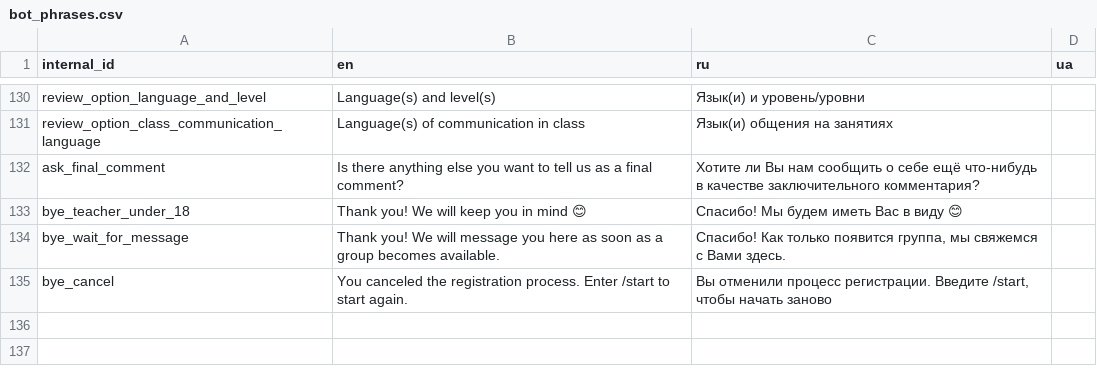
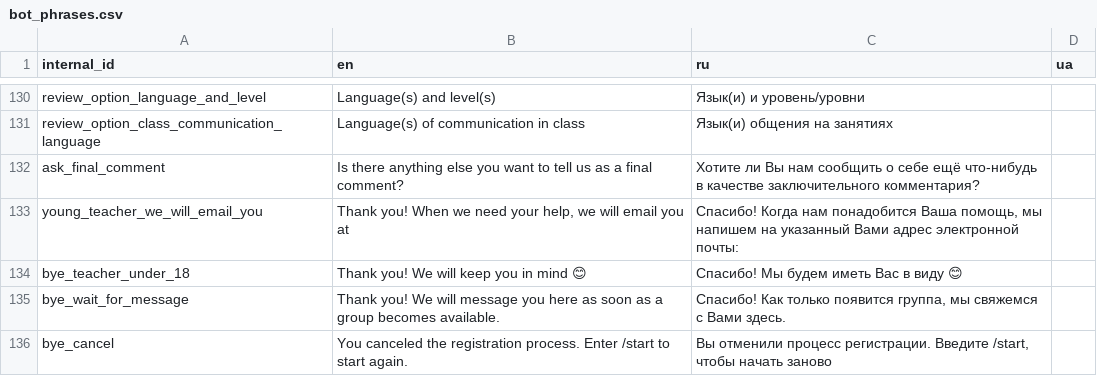
Before and after one commit to samanthasgroup/samanthas-telegram-bot, a CSV file: data/bot_phrases.csv, drawn as a sheet; only a part is shown, gaps mark what is left out.

Commit message:
add callback for final comment for young teacher

```diff
--- a/data/bot_phrases.csv
+++ b/data/bot_phrases.csv
@@ -132,2 +132,3 @@ review_option_class_communication_language,Language(s) of communication in class
 ask_final_comment,"Is there anything else you want to tell us as a final comment?","Хотите ли Вы нам сообщить о себе ещё что-нибудь в качестве заключительного комментария?",
+young_teacher_we_will_email_you,"Thank you! When we need your help, we will email you at","Спасибо! Когда нам понадобится Ваша помощь, мы напишем на указанный Вами адрес электронной почты:",
 bye_teacher_under_18,Thank you! We will keep you in mind 😊,Спасибо! Мы будем иметь Вас в виду 😊,
```
Also changed, not shown: 1 other file.
